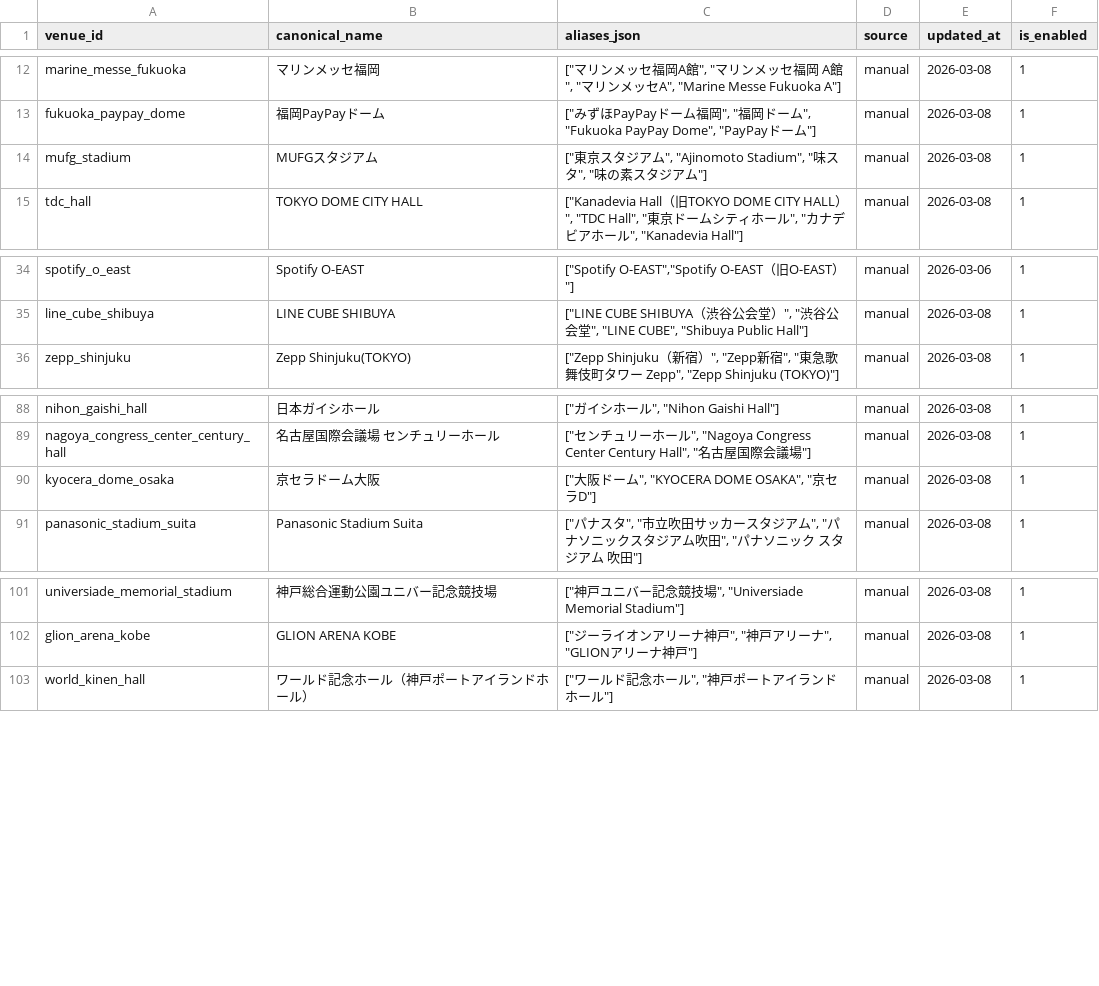
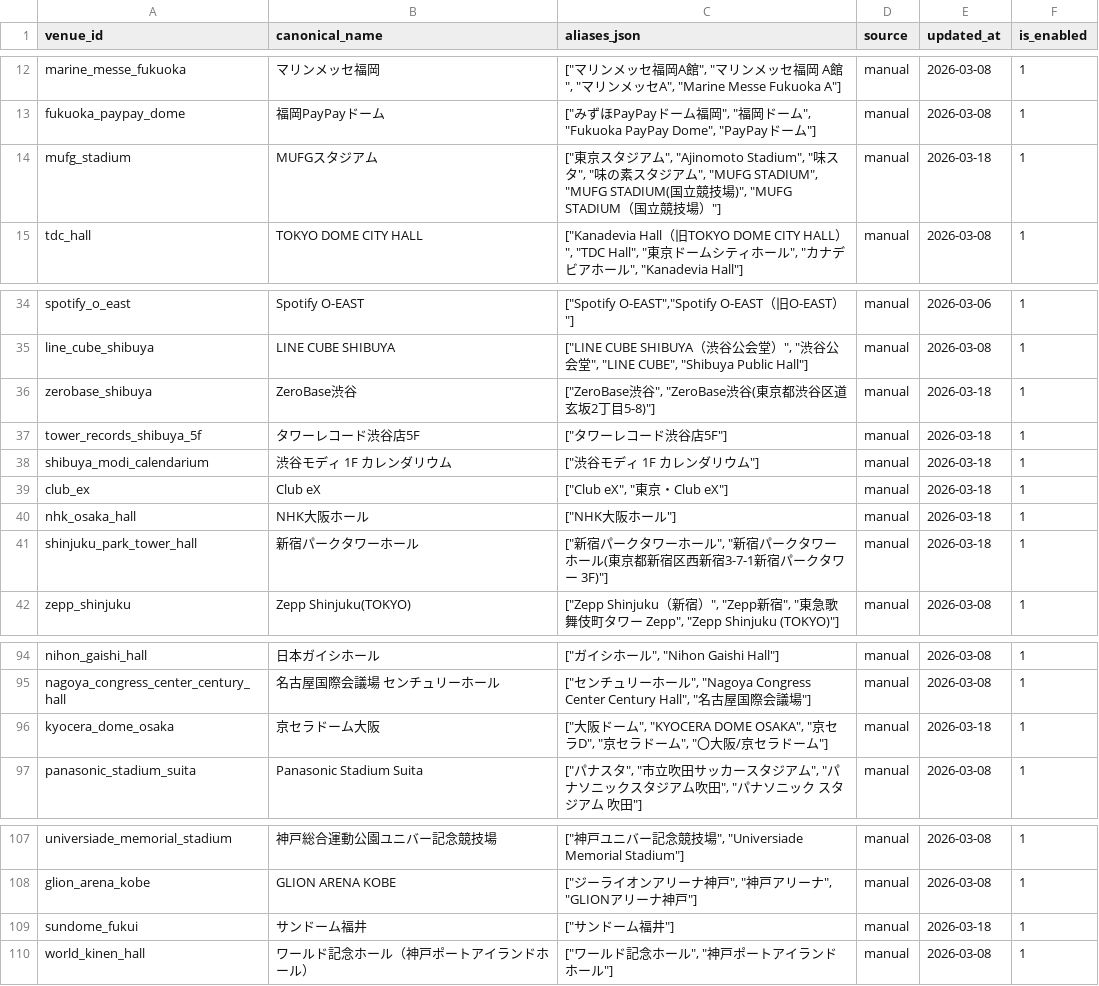
Before and after one commit to NemuKei/market-stats-viewer, a CSV file: data/venue_aliases.csv, drawn as a sheet; only a part is shown, gaps mark what is left out.

Commit message:
Reduce Kstyle venue noise

```diff
--- a/data/venue_aliases.csv
+++ b/data/venue_aliases.csv
@@ -13,3 +13,3 @@ marine_messe_fukuoka,マリンメッセ福岡,"[""マリンメッセ福岡A館""
 fukuoka_paypay_dome,福岡PayPayドーム,"[""みずほPayPayドーム福岡"", ""福岡ドーム"", ""Fukuoka PayPay Dome"", ""PayPayドーム""]",manual,2026-03-08,1
-mufg_stadium,MUFGスタジアム,"[""東京スタジアム"", ""Ajinomoto Stadium"", ""味スタ"", ""味の素スタジアム""]",manual,2026-03-08,1
+mufg_stadium,MUFGスタジアム,"[""東京スタジアム"", ""Ajinomoto Stadium"", ""味スタ"", ""味の素スタジアム"", ""MUFG STADIUM"", ""MUFG STADIUM(国立競技場)"", ""MUFG STADIUM（国立競技場）""]",manual,2026-03-18,1
 tdc_hall,TOKYO DOME CITY HALL,"[""Kanadevia Hall（旧TOKYO DOME CITY HALL）"", ""TDC Hall"", ""東京ドームシティホール"", ""カナデビアホール"", ""Kanadevia Hall""]",manual,2026-03-08,1
@@ -35,2 +35,8 @@ spotify_o_east,Spotify O-EAST,"[""Spotify O-EAST"",""Spotify O-EAST（旧O-EAST
 line_cube_shibuya,LINE CUBE SHIBUYA,"[""LINE CUBE SHIBUYA（渋谷公会堂）"", ""渋谷公会堂"", ""LINE CUBE"", ""Shibuya Public Hall""]",manual,2026-03-08,1
+zerobase_shibuya,ZeroBase渋谷,"[""ZeroBase渋谷"", ""ZeroBase渋谷(東京都渋谷区道玄坂2丁目5-8)""]",manual,2026-03-18,1
+tower_records_shibuya_5f,タワーレコード渋谷店5F,"[""タワーレコード渋谷店5F""]",manual,2026-03-18,1
+shibuya_modi_calendarium,渋谷モディ 1F カレンダリウム,"[""渋谷モディ 1F カレンダリウム""]",manual,2026-03-18,1
+club_ex,Club eX,"[""Club eX"", ""東京・Club eX""]",manual,2026-03-18,1
+nhk_osaka_hall,NHK大阪ホール,"[""NHK大阪ホール""]",manual,2026-03-18,1
+shinjuku_park_tower_hall,新宿パークタワーホール,"[""新宿パークタワーホール"", ""新宿パークタワーホール(東京都新宿区西新宿3-7-1新宿パークタワー 3F)""]",manual,2026-03-18,1
 zepp_shinjuku,Zepp Shinjuku(TOKYO),"[""Zepp Shinjuku（新宿）"", ""Zepp新宿"", ""東急歌舞伎町タワー Zepp"", ""Zepp Shinjuku (TOKYO)""]",manual,2026-03-08,1
@@ -89,3 +95,3 @@ nihon_gaishi_hall,日本ガイシホール,"[""ガイシホール"", ""Nihon Gai
 nagoya_congress_center_century_hall,名古屋国際会議場 センチュリーホール,"[""センチュリーホール"", ""Nagoya Congress Center Century Hall"", ""名古屋国際会議場""]",manual,2026-03-08,1
-kyocera_dome_osaka,京セラドーム大阪,"[""大阪ドーム"", ""KYOCERA DOME OSAKA"", ""京セラD""]",manual,2026-03-08,1
+kyocera_dome_osaka,京セラドーム大阪,"[""大阪ドーム"", ""KYOCERA DOME OSAKA"", ""京セラD"", ""京セラドーム"", ""〇大阪/京セラドーム""]",manual,2026-03-18,1
 panasonic_stadium_suita,Panasonic Stadium Suita,"[""パナスタ"", ""市立吹田サッカースタジアム"", ""パナソニックスタジアム吹田"", ""パナソニック スタジアム 吹田""]",manual,2026-03-08,1
@@ -102,2 +108,3 @@ universiade_memorial_stadium,神戸総合運動公園ユニバー記念競技場
 glion_arena_kobe,GLION ARENA KOBE,"[""ジーライオンアリーナ神戸"", ""神戸アリーナ"", ""GLIONアリーナ神戸""]",manual,2026-03-08,1
+sundome_fukui,サンドーム福井,"[""サンドーム福井""]",manual,2026-03-18,1
 world_kinen_hall,ワールド記念ホール（神戸ポートアイランドホール）,"[""ワールド記念ホール"", ""神戸ポートアイランドホール""]",manual,2026-03-08,1
```
Also changed, not shown: 4 other files.
